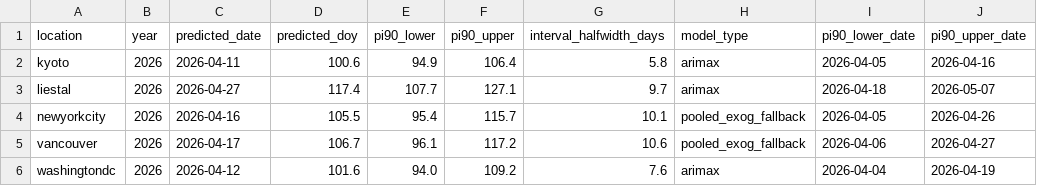
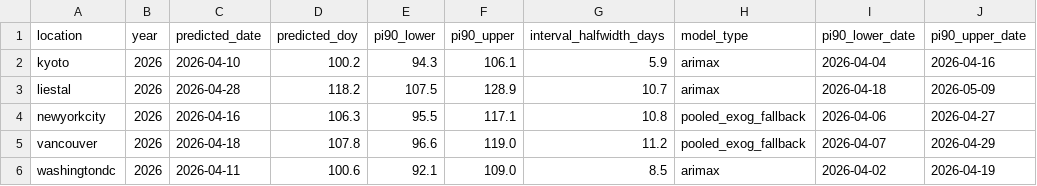
Before and after one commit to cpokorsk/peak-bloom-prediction, a CSV file: data/model_outputs/predictions/final_2026_predictions_arimax.csv, drawn as a sheet.

```diff
--- a/data/model_outputs/predictions/final_2026_predictions_arimax.csv
+++ b/data/model_outputs/predictions/final_2026_predictions_arimax.csv
@@ -1,6 +1,6 @@
 location,year,predicted_date,predicted_doy,pi90_lower,pi90_upper,interval_halfwidth_days,model_type,pi90_lower_date,pi90_upper_date
-kyoto,2026,2026-04-11,100.6,94.9,106.4,5.8,arimax,2026-04-05,2026-04-16
-liestal,2026,2026-04-27,117.4,107.7,127.1,9.7,arimax,2026-04-18,2026-05-07
-newyorkcity,2026,2026-04-16,105.5,95.4,115.7,10.1,pooled_exog_fallback,2026-04-05,2026-04-26
-vancouver,2026,2026-04-17,106.7,96.1,117.2,10.6,pooled_exog_fallback,2026-04-06,2026-04-27
-washingtondc,2026,2026-04-12,101.6,94.0,109.2,7.6,arimax,2026-04-04,2026-04-19
+kyoto,2026,2026-04-10,100.2,94.3,106.1,5.9,arimax,2026-04-04,2026-04-16
+liestal,2026,2026-04-28,118.2,107.5,128.9,10.7,arimax,2026-04-18,2026-05-09
+newyorkcity,2026,2026-04-16,106.3,95.5,117.1,10.8,pooled_exog_fallback,2026-04-06,2026-04-27
+vancouver,2026,2026-04-18,107.8,96.6,119.0,11.2,pooled_exog_fallback,2026-04-07,2026-04-29
+washingtondc,2026,2026-04-11,100.6,92.1,109.0,8.5,arimax,2026-04-02,2026-04-19
```
Also changed, not shown: data/model_outputs/arimax_location_model_summary.csv, data/model_outputs/holdout/holdout_last10y_arimax.csv, 27 other files.
